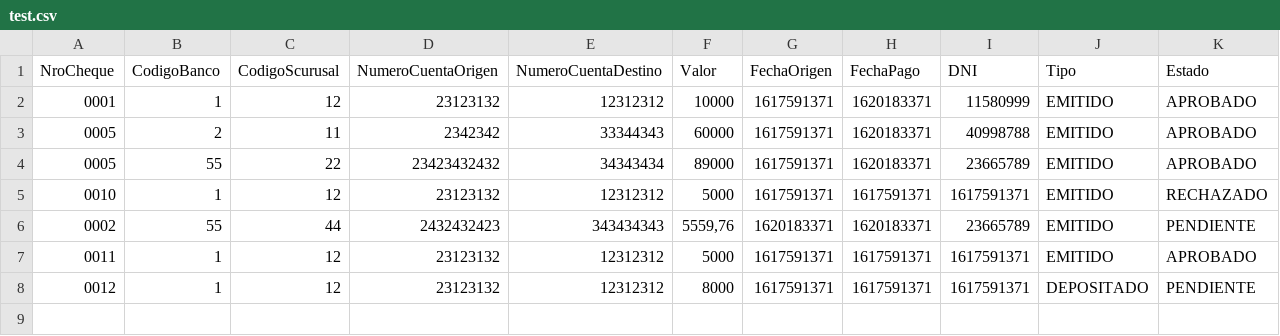
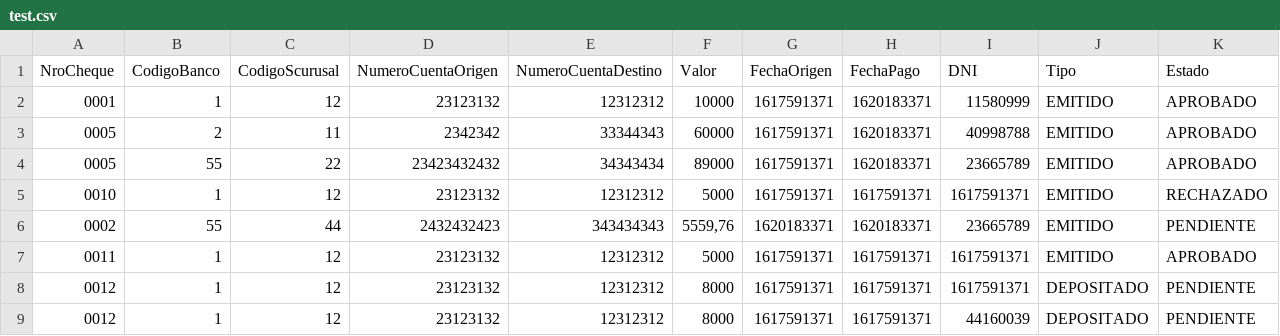
Before and after one commit to IanDalton/Sprint_4, a CSV file: test.csv, drawn as a sheet.

```diff
--- a/test.csv
+++ b/test.csv
@@ -8 +8,2 @@ NroCheque,CodigoBanco,CodigoScurusal,NumeroCuentaOrigen,NumeroCuentaDestino,Valo
 0012,1,12,23123132,12312312,8000,1617591371,1617591371,1617591371,DEPOSITADO,PENDIENTE
+0012,1,12,23123132,12312312,8000,1617591371,1617591371,44160039,DEPOSITADO,PENDIENTE
```
Also changed, not shown: 2 other files.
